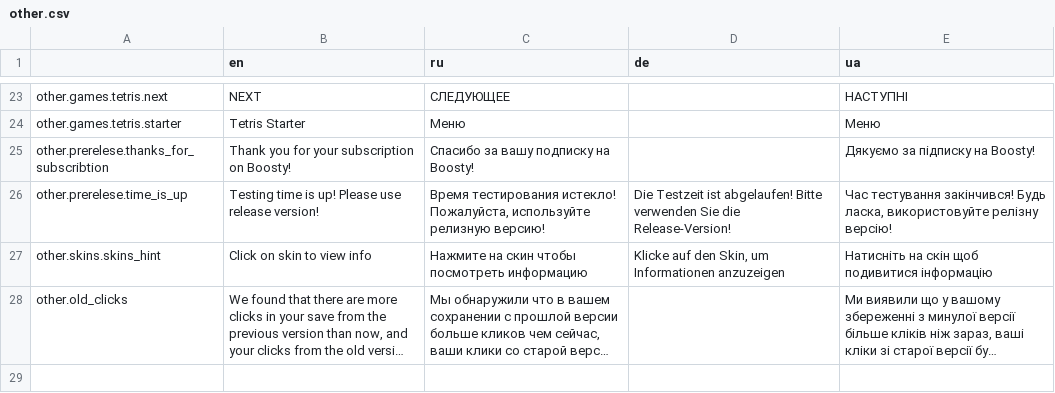
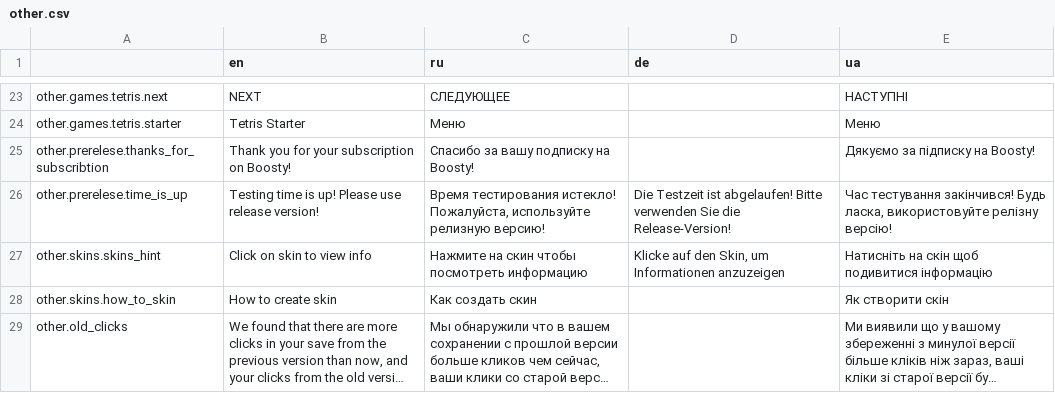
Before and after one commit to Issac8658/DesktopNiko, a CSV file: translations/other.csv, drawn as a sheet; only a part is shown, gaps mark what is left out; long unchanged cells end in …; the diff names each change by its address in the sheet, - before the commit and + after, or states it on an @@ line.

Commit message:
added link to how to create skin

```diff
--- a/translations/other.csv
+++ b/translations/other.csv
+row 28: other.skins.how_to_skin | How to create skin | Как создать скин |  | Як створити скін
```
Also changed, not shown: 4 other files.
